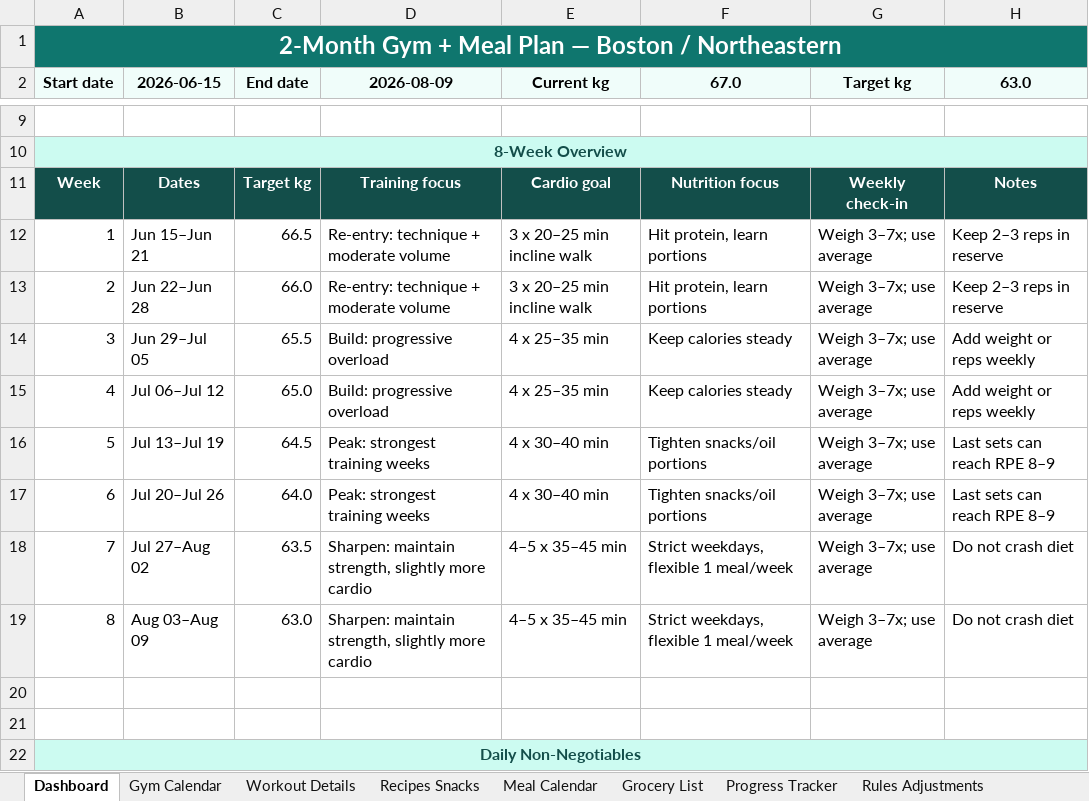
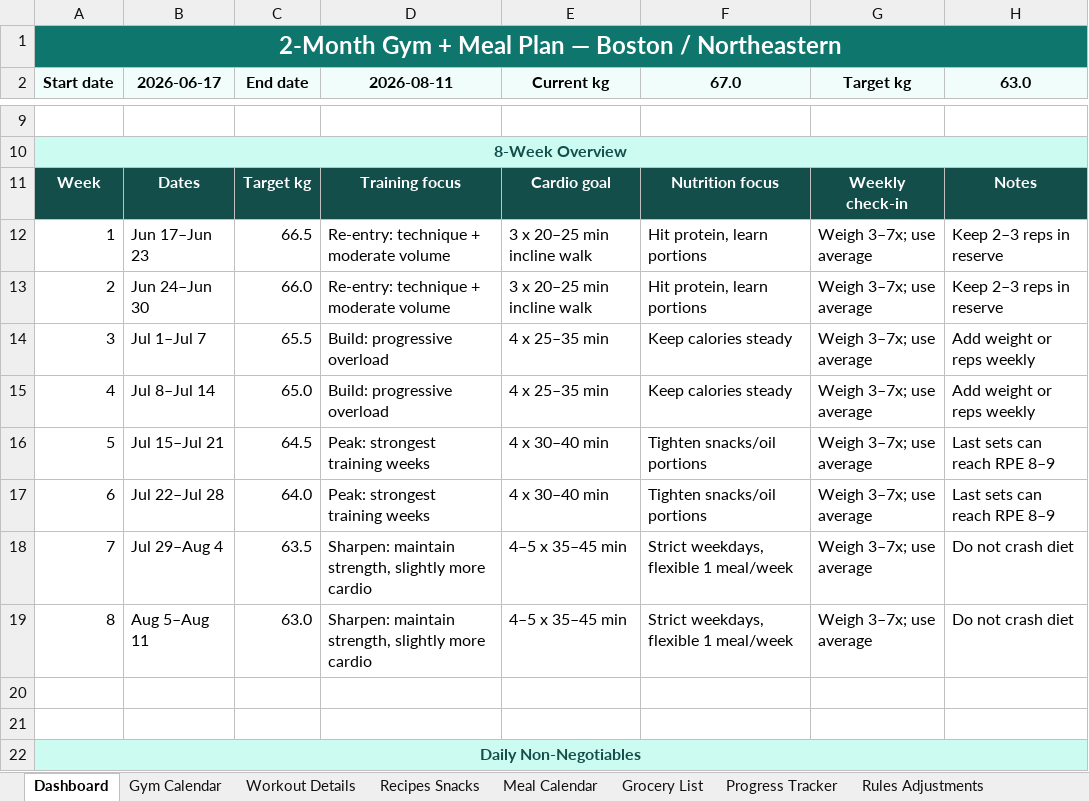
Before and after one commit to ArmenMkrtumyan/workout-plan, an Excel workbook: Armen_2_Month_Gym_Meal_Plan_With_Timing.xlsx, sheet Dashboard, drawn as a sheet; only a part is shown, gaps mark what is left out; values as stored, in another font and other column widths than the file's, no borders; the diff names each change by its address in the sheet, - before the commit and + after, or states it on an @@ line.

```diff
--- a/Armen_2_Month_Gym_Meal_Plan_With_Timing.xlsx (sheet Dashboard)
+++ b/Armen_2_Month_Gym_Meal_Plan_With_Timing.xlsx (sheet Dashboard)
-B2: 2026-06-15
+B2: 2026-06-17
-D2: 2026-08-09
+D2: 2026-08-11
-B12 (2026-06-17): Jun 15–Jun 21
+B12 (2026-06-17): Jun 17–Jun 23
-B13 (2026-06-17): Jun 22–Jun 28
+B13 (2026-06-17): Jun 24–Jun 30
-B14 (2026-06-17): Jun 29–Jul 05
+B14 (2026-06-17): Jul 1–Jul 7
-B15 (2026-06-17): Jul 06–Jul 12
+B15 (2026-06-17): Jul 8–Jul 14
-B16 (2026-06-17): Jul 13–Jul 19
+B16 (2026-06-17): Jul 15–Jul 21
-B17 (2026-06-17): Jul 20–Jul 26
+B17 (2026-06-17): Jul 22–Jul 28
-B18 (2026-06-17): Jul 27–Aug 02
+B18 (2026-06-17): Jul 29–Aug 4
-B19 (2026-06-17): Aug 03–Aug 09
+B19 (2026-06-17): Aug 5–Aug 11
```
Also changed, not shown: sheet Meal Calendar, sheet Gym Calendar, sheet Progress Tracker, 1 other file.
